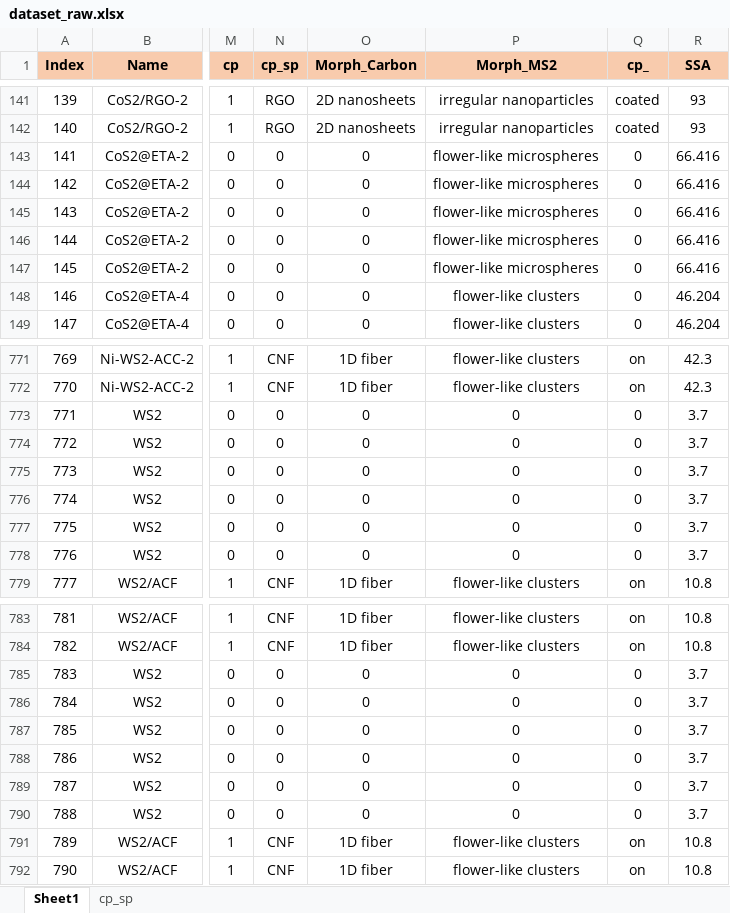
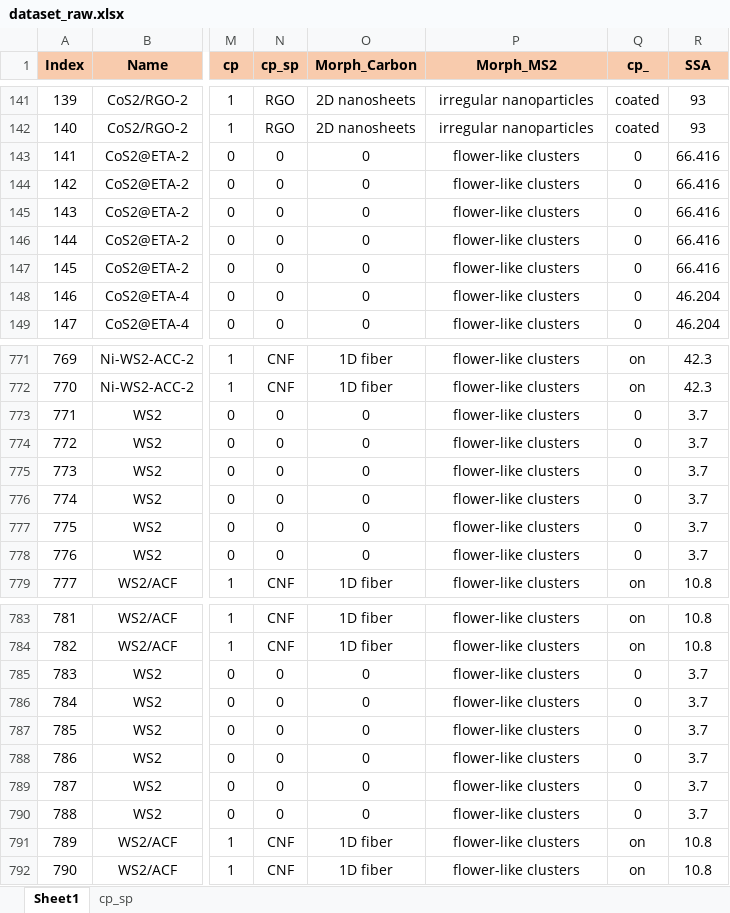
Before and after one commit to YYCHEN2001/MS2_C, an Excel workbook: data/dataset_raw.xlsx, sheet Sheet1, drawn as a sheet; only a part is shown, gaps mark what is left out; values as stored, in another font and other column widths than the file's, no borders; the diff covers the shown part only; the diff names each change by its address in the sheet, - before the commit and + after, or states it on an @@ line.

```diff
--- a/data/dataset_raw.xlsx (sheet Sheet1)
+++ b/data/dataset_raw.xlsx (sheet Sheet1)
-P143:P147 (Morph_MS2): flower-like microspheres
+P143:P147 (Morph_MS2): flower-like clusters
-P773:P778 (Morph_MS2): 0
+P773:P778 (Morph_MS2): flower-like clusters
-P785:P790 (Morph_MS2): 0
+P785:P790 (Morph_MS2): flower-like clusters
```
Also changed, not shown: 20 edited cells elsewhere in this sheet, data/dataset_procession_ver_1.xlsx, 5 other files.
